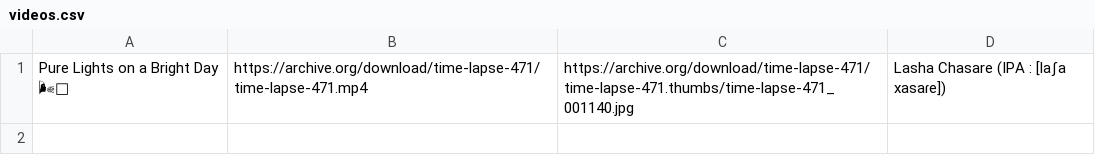
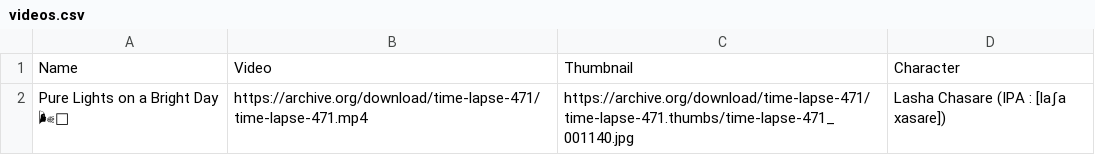
Before and after one commit to LysieSingclair/lysies, a CSV file: videos.csv, drawn as a sheet; the diff names each change by its address in the sheet, - before the commit and + after, or states it on an @@ line.

Commit message:
Update videos.csv

```diff
--- a/videos.csv
+++ b/videos.csv
+row 1: Name | Video | Thumbnail | Character
```
